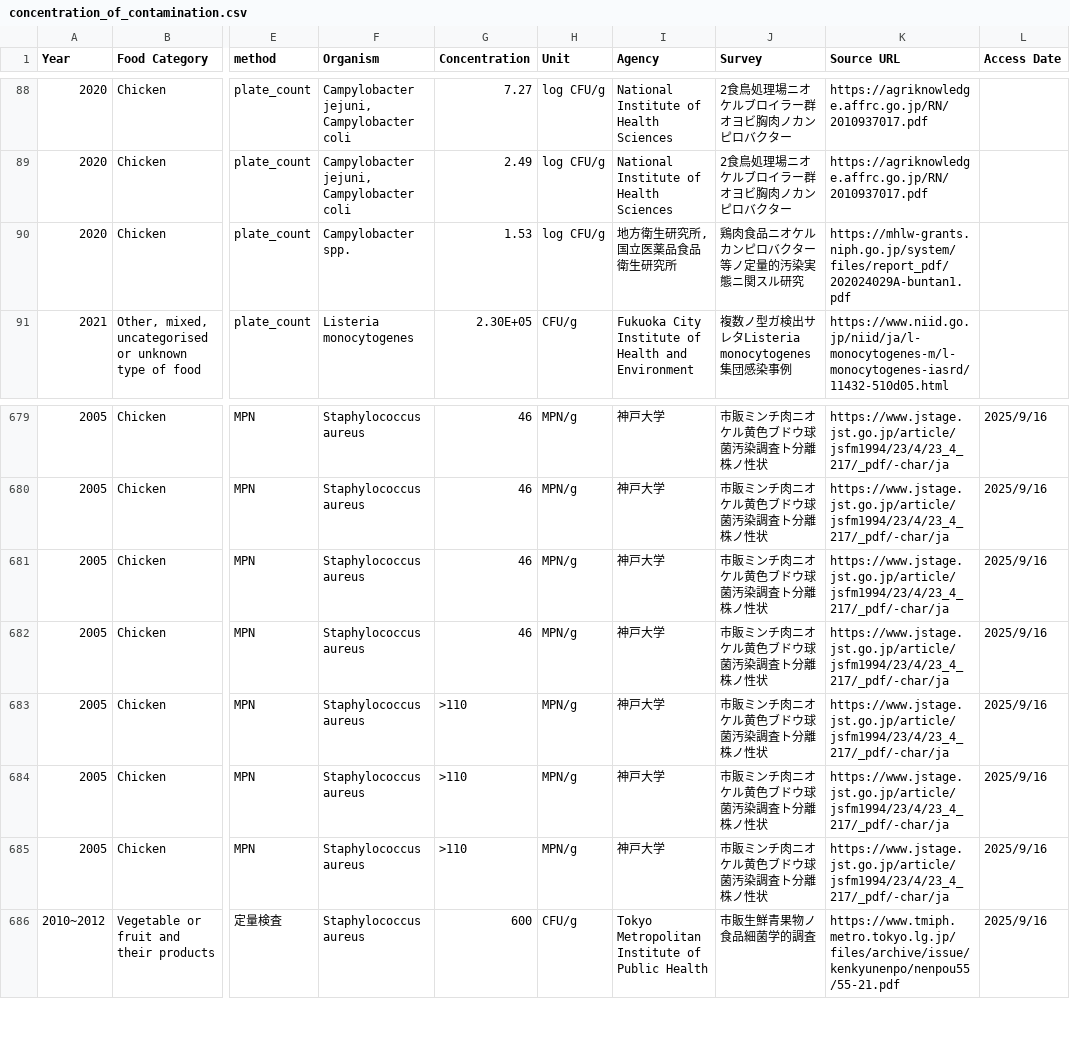
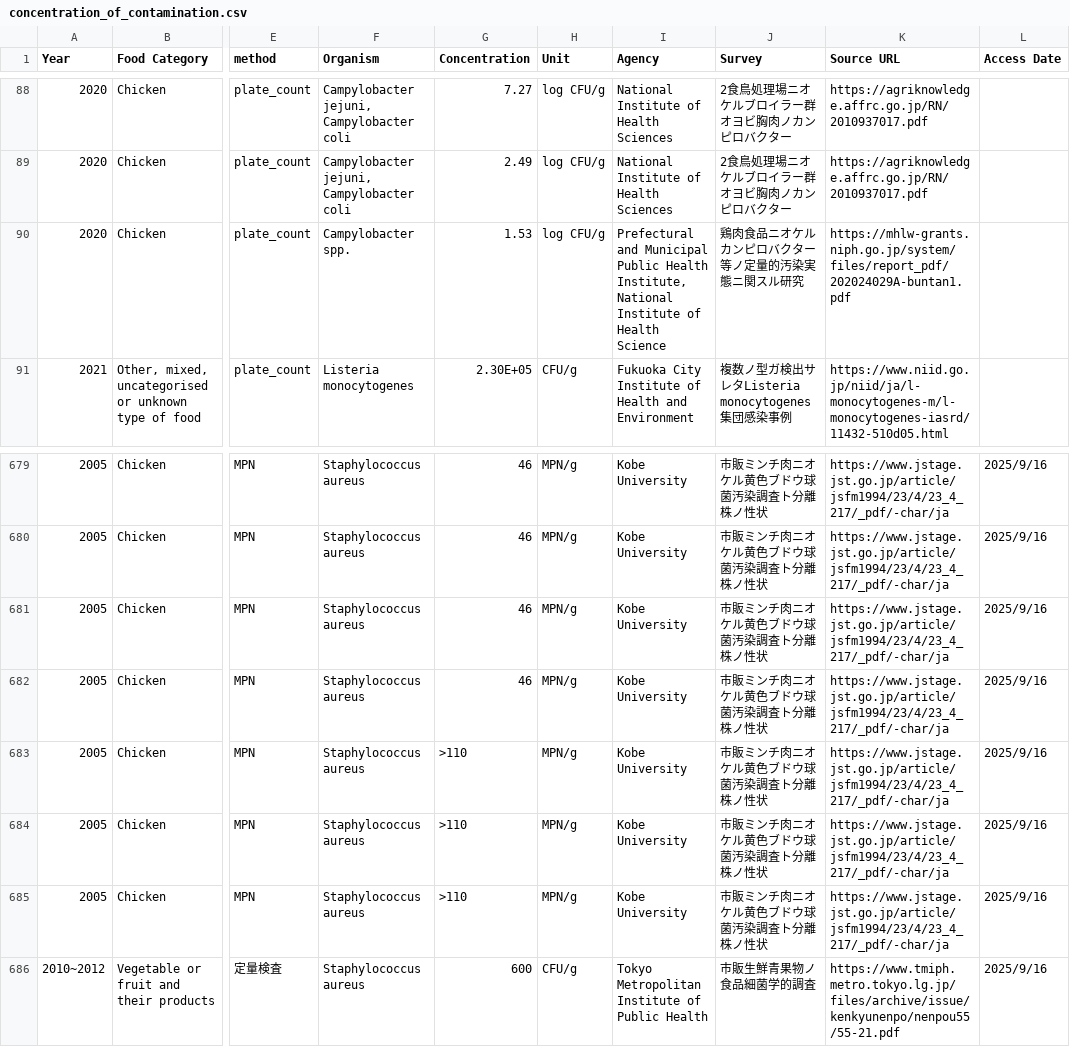
Before and after one commit to kento-koyama/food_micro_data_risk, a CSV file: database/concentration_of_contamination.csv, drawn as a sheet; only a part is shown, gaps mark what is left out; the diff covers the shown part only; the diff names each change by its address in the sheet, - before the commit and + after, or states it on an @@ line.

```diff
--- a/database/concentration_of_contamination.csv
+++ b/database/concentration_of_contamination.csv
-I90 (Agency): 地方衛生研究所, 国立医薬品食品衛生研究所
+I90 (Agency): Prefectural and Municipal Public Health Institute, National Institute of Health Science
-I679:I685 (Agency): 神戸大学
+I679:I685 (Agency): Kobe University
```
Also changed, not shown: 81 edited cells elsewhere in this file, 1 other file.
